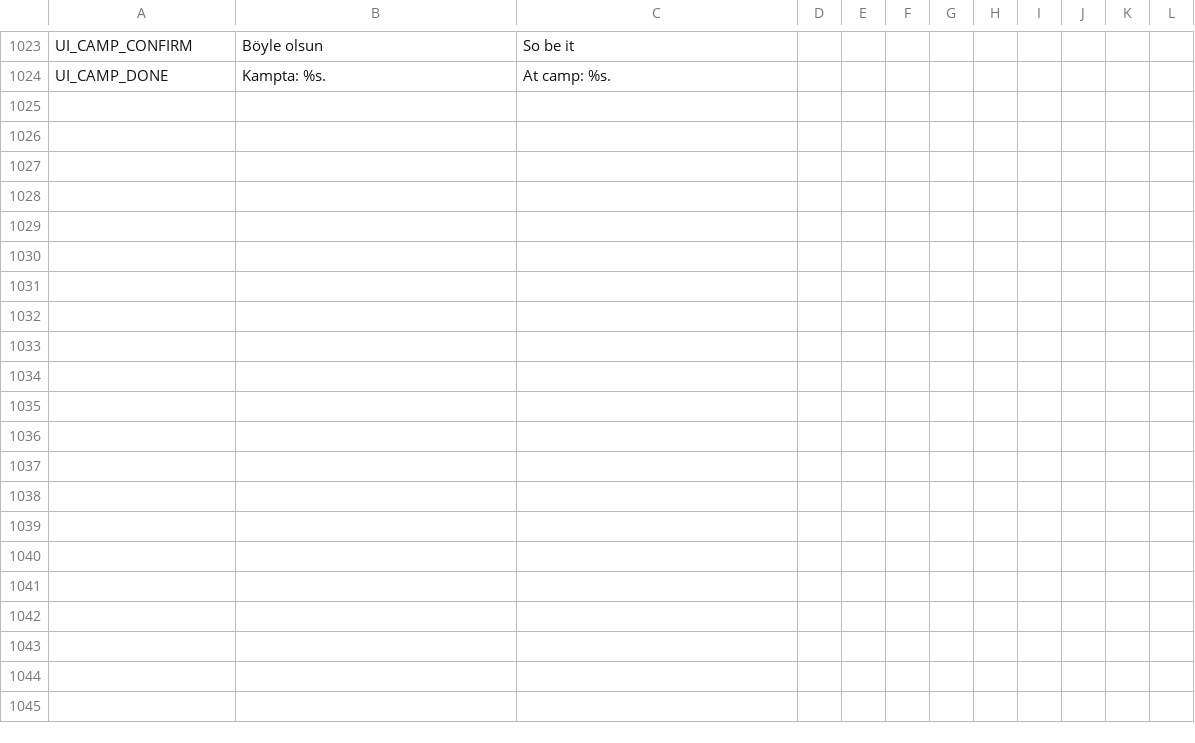
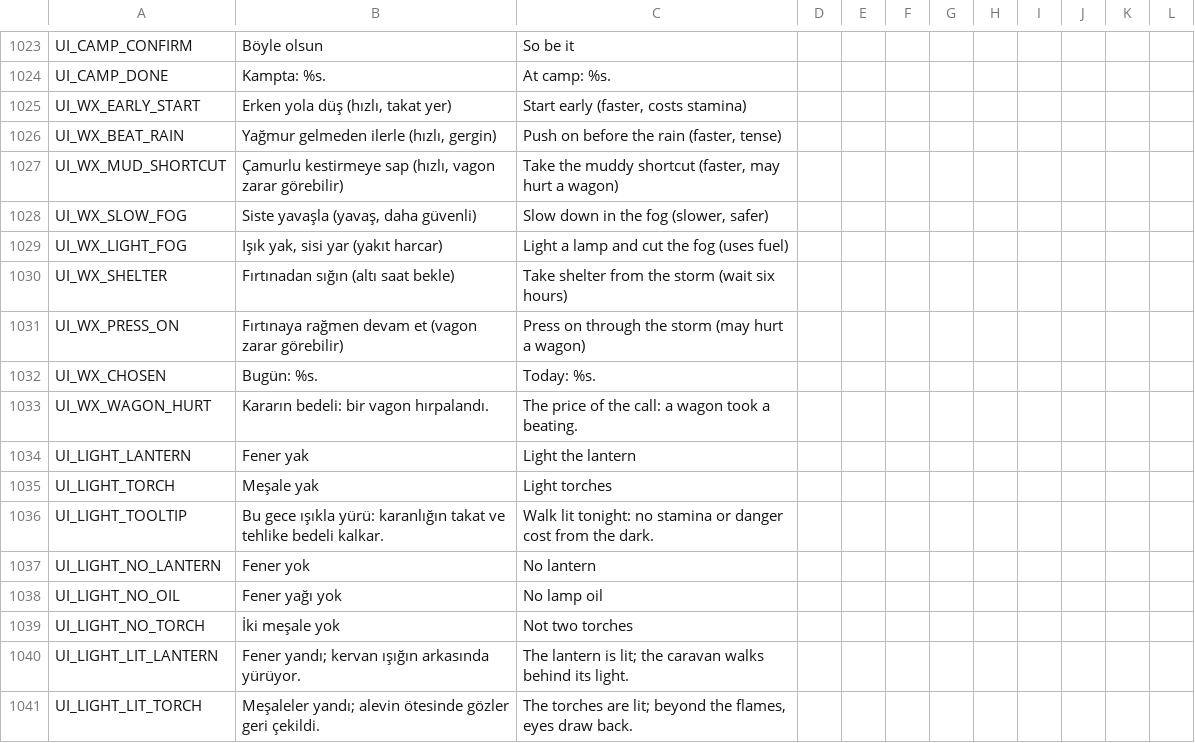
Before and after one commit to ulubatuhan/wayborne, a CSV file: data/locale/ui.csv, drawn as a sheet; only a part is shown, gaps mark what is left out; the diff names each change by its address in the sheet, - before the commit and + after, or states it on an @@ line.

Commit message:
Havaya karşı küçük kararlar; gece yürüyüşü ve fener/meşale (Y-B05, Y-C20)

```diff
--- a/data/locale/ui.csv
+++ b/data/locale/ui.csv
+row 1025: UI_WX_EARLY_START | Erken yola düş (hızlı, takat yer) | Start early (faster, costs stamina)
+row 1026: UI_WX_BEAT_RAIN | Yağmur gelmeden ilerle (hızlı, gergin) | Push on before the rain (faster, tense)
+row 1027: UI_WX_MUD_SHORTCUT | Çamurlu kestirmeye sap (hızlı, vagon zarar görebilir) | Take the muddy shortcut (faster, may hurt a wagon)
+row 1028: UI_WX_SLOW_FOG | Siste yavaşla (yavaş, daha güvenli) | Slow down in the fog (slower, safer)
+row 1029: UI_WX_LIGHT_FOG | Işık yak, sisi yar (yakıt harcar) | Light a lamp and cut the fog (uses fuel)
+row 1030: UI_WX_SHELTER | Fırtınadan sığın (altı saat bekle) | Take shelter from the storm (wait six hours)
+row 1031: UI_WX_PRESS_ON | Fırtınaya rağmen devam et (vagon zarar görebilir) | Press on through the storm (may hurt a wagon)
+row 1032: UI_WX_CHOSEN | Bugün: %s. | Today: %s.
+row 1033: UI_WX_WAGON_HURT | Kararın bedeli: bir vagon hırpalandı. | The price of the call: a wagon took a beating.
+row 1034: UI_LIGHT_LANTERN | Fener yak | Light the lantern
+row 1035: UI_LIGHT_TORCH | Meşale yak | Light torches
+row 1036: UI_LIGHT_TOOLTIP | Bu gece ışıkla yürü: karanlığın takat ve tehlike bedeli kalkar. | Walk lit tonight: no stamina or danger cost from the dark.
+row 1037: UI_LIGHT_NO_LANTERN | Fener yok | No lantern
+row 1038: UI_LIGHT_NO_OIL | Fener yağı yok | No lamp oil
+row 1039: UI_LIGHT_NO_TORCH | İki meşale yok | Not two torches
+row 1040: UI_LIGHT_LIT_LANTERN | Fener yandı; kervan ışığın arkasında yürüyor. | The lantern is lit; the caravan walks behind its light.
+row 1041: UI_LIGHT_LIT_TORCH | Meşaleler yandı; alevin ötesinde gözler geri çekildi. | The torches are lit; beyond the flames, eyes draw back.
```
Also changed, not shown: data/locale/game.csv, 9 other files.
